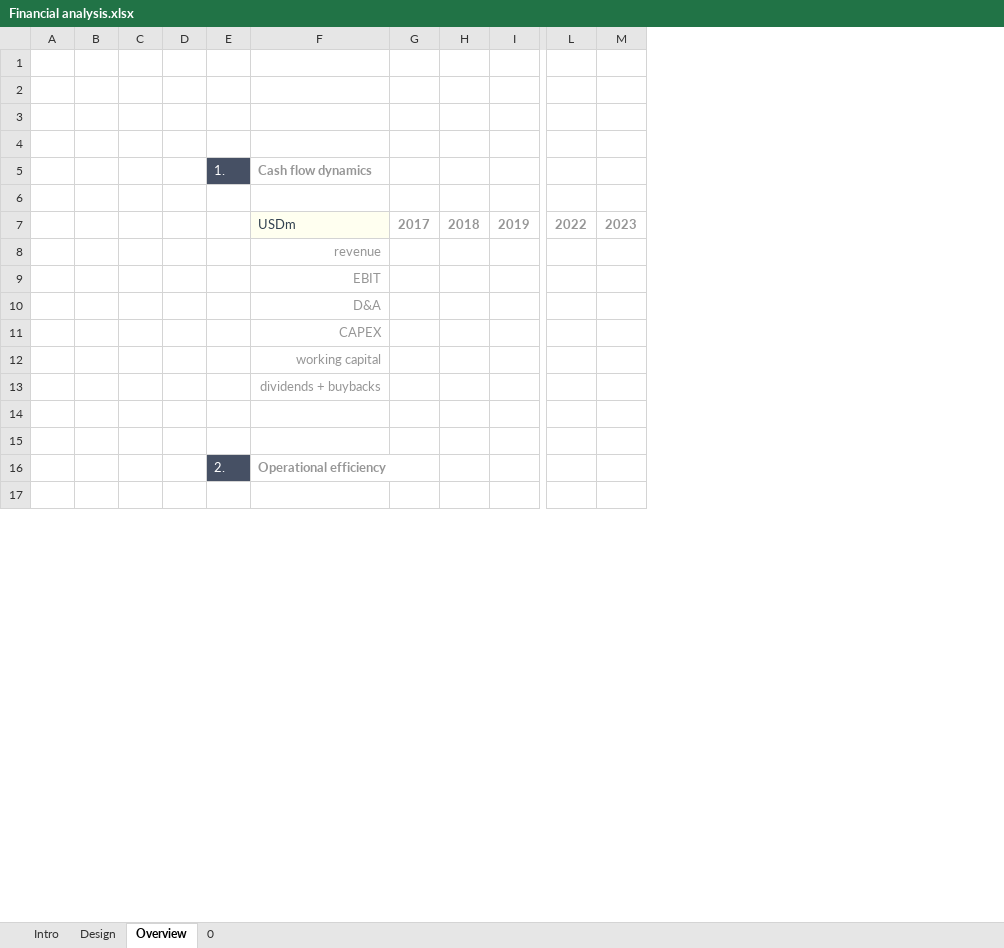
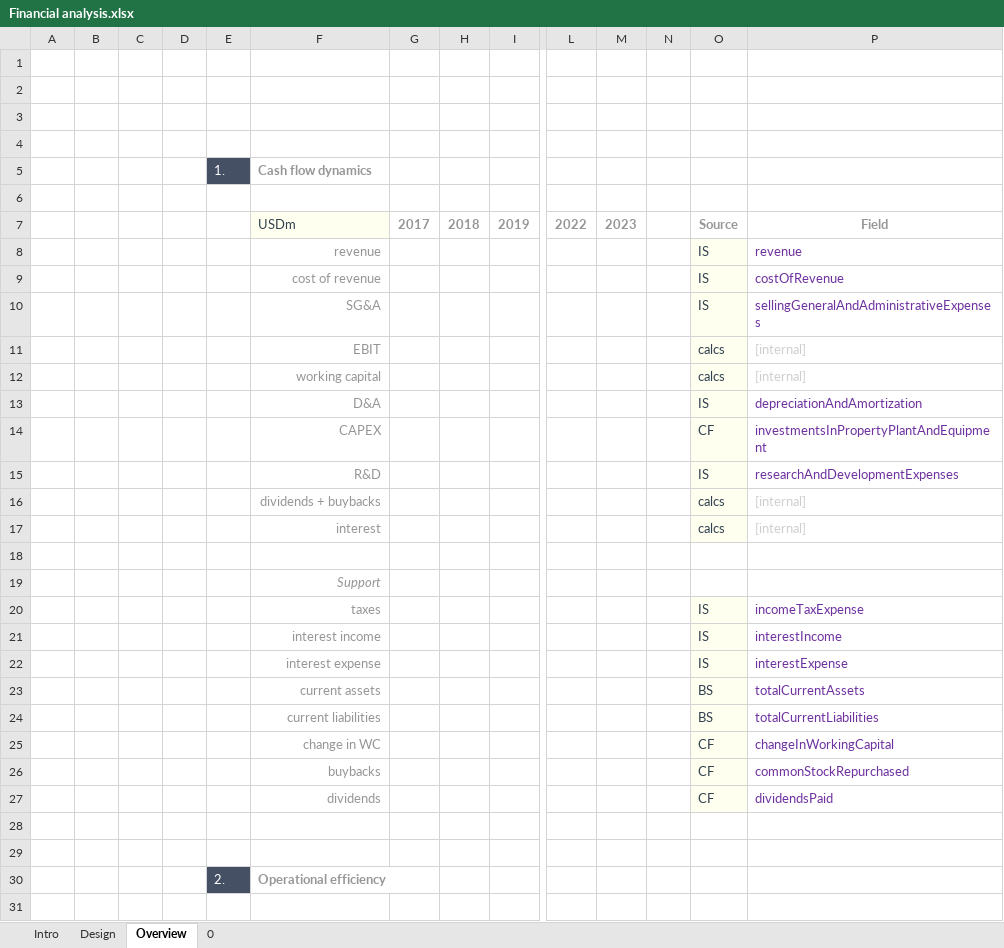
Before and after one commit to sleepper/investmentstrategies, an Excel workbook: profiles/ADBE/Financial analysis.xlsx, sheet Overview, drawn as a sheet; only a part is shown, gaps mark what is left out; values as stored, in another font and other column widths than the file's, no borders; addresses are those after the commit; rows hold the shown columns only; the diff covers the shown part only; the diff names each change by its address in the sheet, - before the commit and + after, or states it on an @@ line.

Commit message:
Added the fields from FMP to the excel

```diff
--- a/profiles/ADBE/Financial analysis.xlsx (sheet Overview)
+++ b/profiles/ADBE/Financial analysis.xlsx (sheet Overview)
+column N, empty
+column O, rows 7-8: Source | IS; row 11: calcs; rows 13-16: IS | CF | IS | calcs
+column P, rows 7-8: Field | revenue; row 11: [internal]; rows 13-16: depreciationAndAmortization | investmentsInPropertyPlantAndEquipment | researchAndDevelopmentExpenses | [internal]
+row 9:  |  |  |  |  | cost of revenue |  |  |  |  |  |  | IS | costOfRevenue
+row 10:  |  |  |  |  | SG&A |  |  |  |  |  |  | IS | sellingGeneralAndAdministrativeExpenses
+row 12:  |  |  |  |  | working capital |  |  |  |  |  |  | calcs | [internal]
-F15 (Cash flow dynamics): working capital
+F15 (Cash flow dynamics): R&D
+row 17:  |  |  |  |  | interest |  |  |  |  |  |  | calcs | [internal]
+row 18: (empty)
+row 19:  |  |  |  |  | Support
+row 20:  |  |  |  |  | taxes |  |  |  |  |  |  | IS | incomeTaxExpense
+row 21:  |  |  |  |  | interest income |  |  |  |  |  |  | IS | interestIncome
+row 22:  |  |  |  |  | interest expense |  |  |  |  |  |  | IS | interestExpense
+row 23:  |  |  |  |  | current assets |  |  |  |  |  |  | BS | totalCurrentAssets
+row 24:  |  |  |  |  | current liabilities |  |  |  |  |  |  | BS | totalCurrentLiabilities
+row 25:  |  |  |  |  | change in WC |  |  |  |  |  |  | CF | changeInWorkingCapital
+row 26:  |  |  |  |  | buybacks |  |  |  |  |  |  | CF | commonStockRepurchased
+row 27:  |  |  |  |  | dividends |  |  |  |  |  |  | CF | dividendsPaid
```
Also changed, not shown: 17 added rows elsewhere in this sheet, formulas that keep their value, 1 other file.
